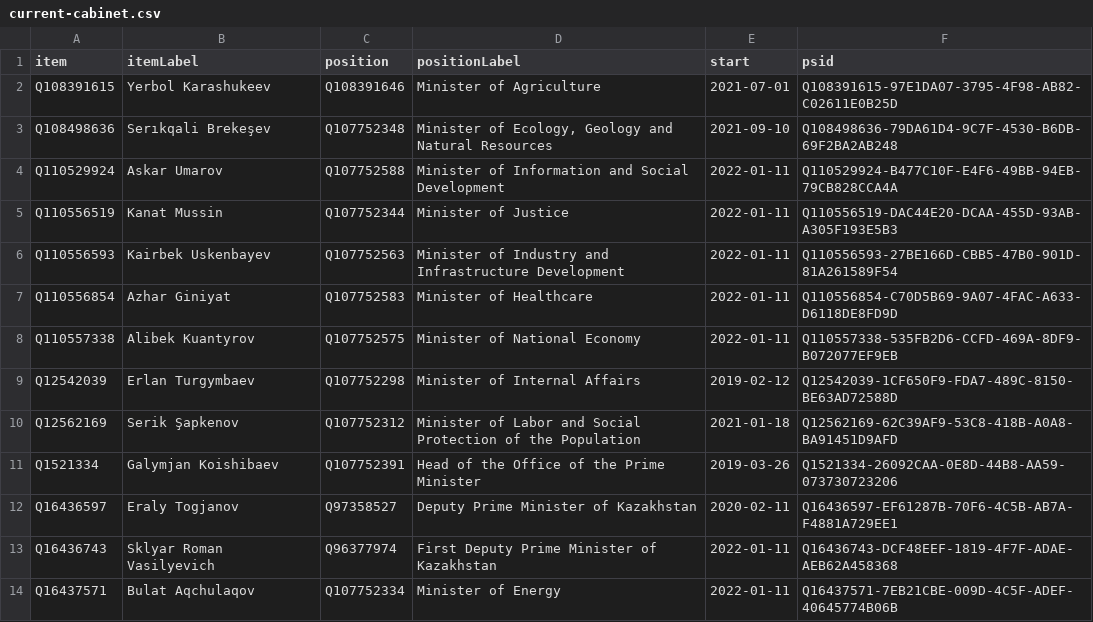
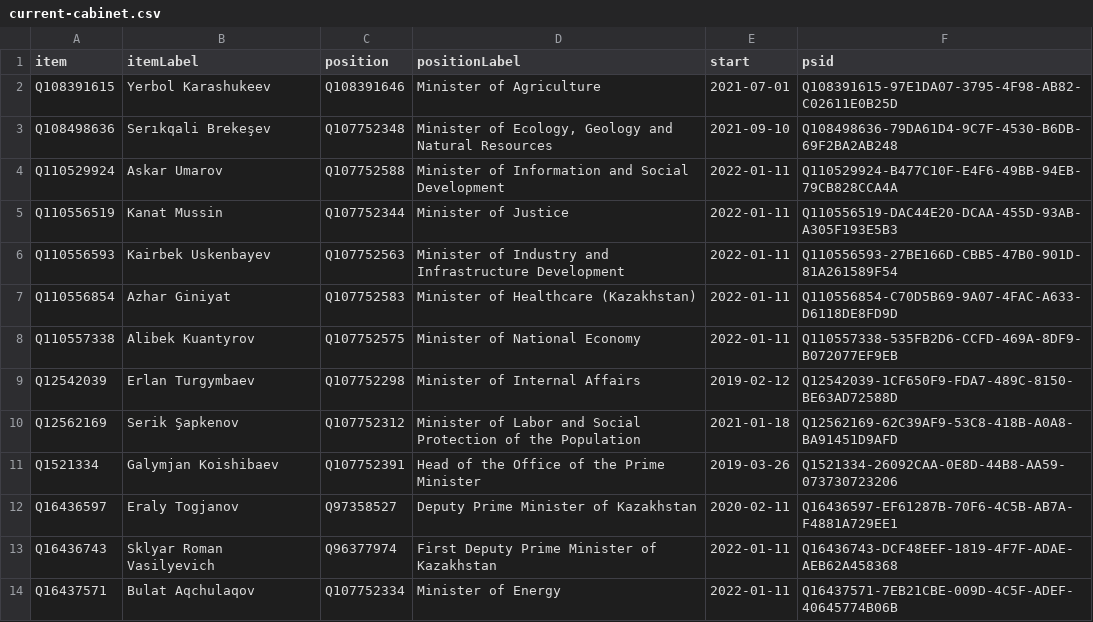
Before and after one commit to every-politician-scrapers/kazakhstan-cabinet, a CSV file: wikidata/results/current-cabinet.csv, drawn as a sheet; only a part is shown.

```diff
--- a/wikidata/results/current-cabinet.csv
+++ b/wikidata/results/current-cabinet.csv
@@ -6,3 +6,3 @@ Q110556519,Kanat Mussin,Q107752344,Minister of Justice,2022-01-11,Q110556519-DAC
 Q110556593,Kairbek Uskenbayev,Q107752563,Minister of Industry and Infrastructure Development,2022-01-11,Q110556593-27BE166D-CBB5-47B0-901D-81A261589F54
-Q110556854,Azhar Giniyat,Q107752583,Minister of Healthcare,2022-01-11,Q110556854-C70D5B69-9A07-4FAC-A633-D6118DE8FD9D
+Q110556854,Azhar Giniyat,Q107752583,Minister of Healthcare (Kazakhstan),2022-01-11,Q110556854-C70D5B69-9A07-4FAC-A633-D6118DE8FD9D
 Q110557338,Alibek Kuantyrov,Q107752575,Minister of National Economy,2022-01-11,Q110557338-535FB2D6-CCFD-469A-8DF9-B072077EF9EB
```
Also changed, not shown: wikidata/results/all-cabinets.csv.
